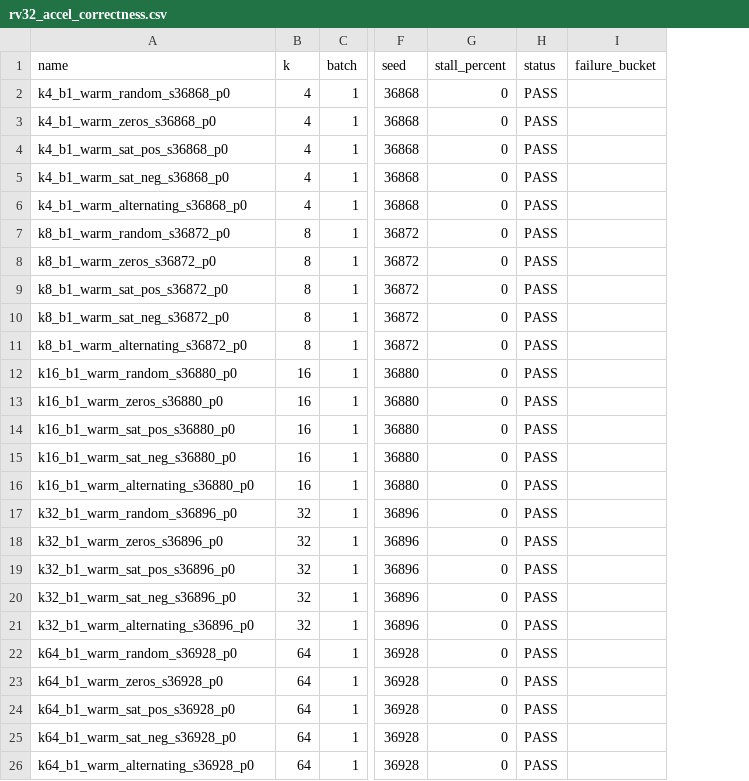
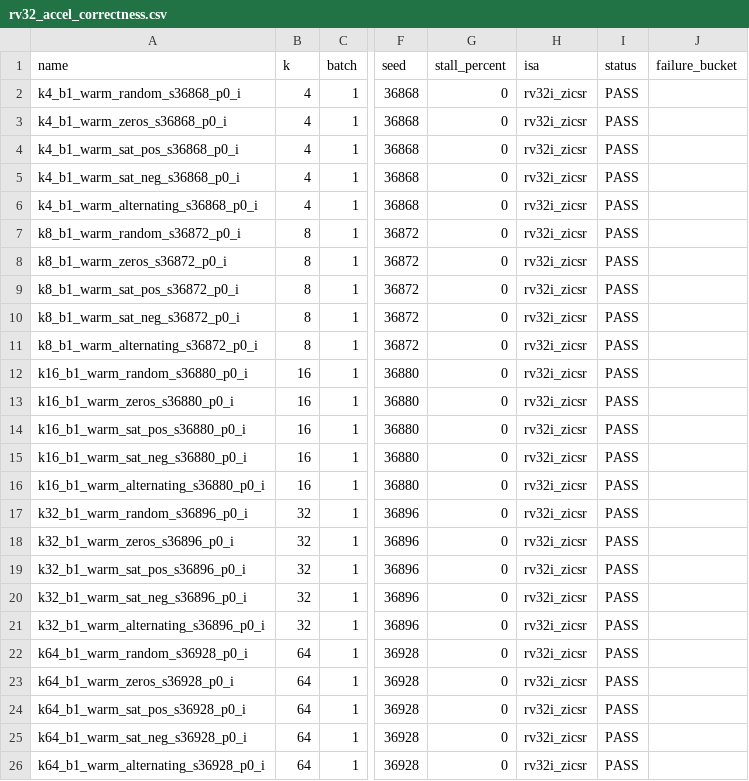
Before and after one commit to ed766/INT8-Tensor-Accelerator-DV, a CSV file: reports/rv32_accel_correctness.csv, drawn as a sheet; only a part is shown, gaps mark what is left out; the diff names each change by its address in the sheet, - before the commit and + after, or states it on an @@ line.

```diff
--- a/reports/rv32_accel_correctness.csv
+++ b/reports/rv32_accel_correctness.csv
+column H (isa), rows 2-26: all rv32i_zicsr
-A2 (name): k4_b1_warm_random_s36868_p0
+A2 (name): k4_b1_warm_random_s36868_p0_i
-A3 (name): k4_b1_warm_zeros_s36868_p0
+A3 (name): k4_b1_warm_zeros_s36868_p0_i
-A4 (name): k4_b1_warm_sat_pos_s36868_p0
+A4 (name): k4_b1_warm_sat_pos_s36868_p0_i
-A5 (name): k4_b1_warm_sat_neg_s36868_p0
+A5 (name): k4_b1_warm_sat_neg_s36868_p0_i
-A6 (name): k4_b1_warm_alternating_s36868_p0
+A6 (name): k4_b1_warm_alternating_s36868_p0_i
-A7 (name): k8_b1_warm_random_s36872_p0
+A7 (name): k8_b1_warm_random_s36872_p0_i
-A8 (name): k8_b1_warm_zeros_s36872_p0
+A8 (name): k8_b1_warm_zeros_s36872_p0_i
-A9 (name): k8_b1_warm_sat_pos_s36872_p0
+A9 (name): k8_b1_warm_sat_pos_s36872_p0_i
-A10 (name): k8_b1_warm_sat_neg_s36872_p0
+A10 (name): k8_b1_warm_sat_neg_s36872_p0_i
-A11 (name): k8_b1_warm_alternating_s36872_p0
+A11 (name): k8_b1_warm_alternating_s36872_p0_i
-A12 (name): k16_b1_warm_random_s36880_p0
+A12 (name): k16_b1_warm_random_s36880_p0_i
-A13 (name): k16_b1_warm_zeros_s36880_p0
+A13 (name): k16_b1_warm_zeros_s36880_p0_i
-A14 (name): k16_b1_warm_sat_pos_s36880_p0
+A14 (name): k16_b1_warm_sat_pos_s36880_p0_i
-A15 (name): k16_b1_warm_sat_neg_s36880_p0
+A15 (name): k16_b1_warm_sat_neg_s36880_p0_i
-A16 (name): k16_b1_warm_alternating_s36880_p0
+A16 (name): k16_b1_warm_alternating_s36880_p0_i
-A17 (name): k32_b1_warm_random_s36896_p0
+A17 (name): k32_b1_warm_random_s36896_p0_i
-A18 (name): k32_b1_warm_zeros_s36896_p0
+A18 (name): k32_b1_warm_zeros_s36896_p0_i
-A19 (name): k32_b1_warm_sat_pos_s36896_p0
+A19 (name): k32_b1_warm_sat_pos_s36896_p0_i
-A20 (name): k32_b1_warm_sat_neg_s36896_p0
+A20 (name): k32_b1_warm_sat_neg_s36896_p0_i
-A21 (name): k32_b1_warm_alternating_s36896_p0
+A21 (name): k32_b1_warm_alternating_s36896_p0_i
-A22 (name): k64_b1_warm_random_s36928_p0
+A22 (name): k64_b1_warm_random_s36928_p0_i
-A23 (name): k64_b1_warm_zeros_s36928_p0
+A23 (name): k64_b1_warm_zeros_s36928_p0_i
-A24 (name): k64_b1_warm_sat_pos_s36928_p0
+A24 (name): k64_b1_warm_sat_pos_s36928_p0_i
-A25 (name): k64_b1_warm_sat_neg_s36928_p0
+A25 (name): k64_b1_warm_sat_neg_s36928_p0_i
-A26 (name): k64_b1_warm_alternating_s36928_p0
+A26 (name): k64_b1_warm_alternating_s36928_p0_i
```
Also changed, not shown: integration/protected_offload/implementation_ledger.csv, reports/protected_offload_formal.csv, 25 other files.
